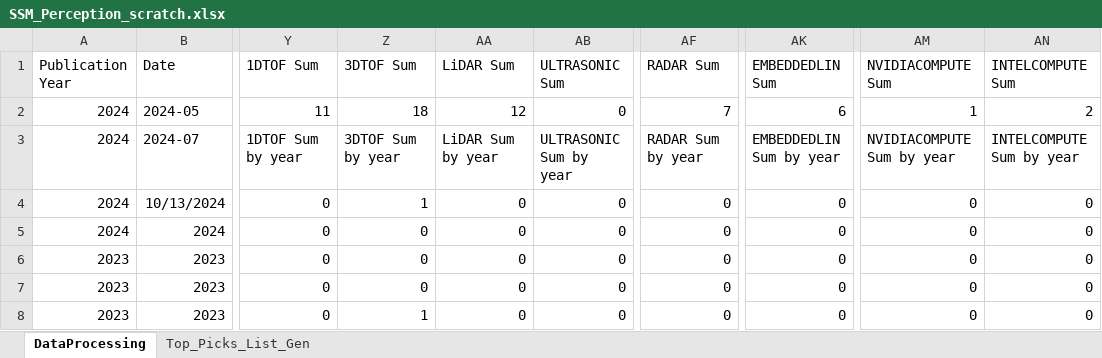
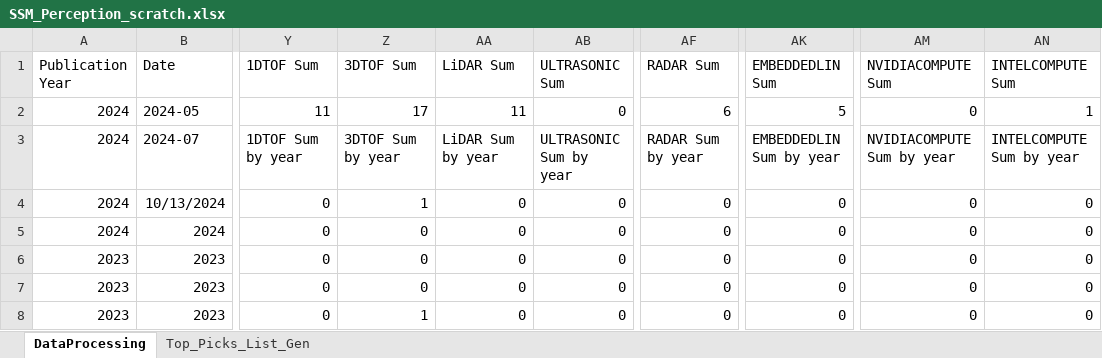
Before and after one commit to kxs8997/survey_SSM_robotics, an Excel workbook: SSM_Perception_scratch.xlsx, sheet DataProcessing, drawn as a sheet; only a part is shown, gaps mark what is left out; values as stored, in another font and other column widths than the file's, no borders; charts and pictures not drawn; the diff covers the shown part only; the diff names each change by its address in the sheet, - before the commit and + after, or states it on an @@ line.

```diff
--- a/SSM_Perception_scratch.xlsx (sheet DataProcessing)
+++ b/SSM_Perception_scratch.xlsx (sheet DataProcessing)
-Z2 (3DTOF Sum): 18
+Z2 (3DTOF Sum): 17
-AA2 (LiDAR Sum): 12
+AA2 (LiDAR Sum): 11
-AF2 (RADAR Sum): 7
+AF2 (RADAR Sum): 6
-AK2 (EMBEDDEDLIN Sum): 6
+AK2 (EMBEDDEDLIN Sum): 5
-AM2 (NVIDIACOMPUTE Sum): 1
+AM2 (NVIDIACOMPUTE Sum): 0
-AN2 (INTELCOMPUTE Sum): 2
+AN2 (INTELCOMPUTE Sum): 1
```
Also changed, not shown: 15 edited cells elsewhere in this sheet, charts or pictures, 6 other files.
